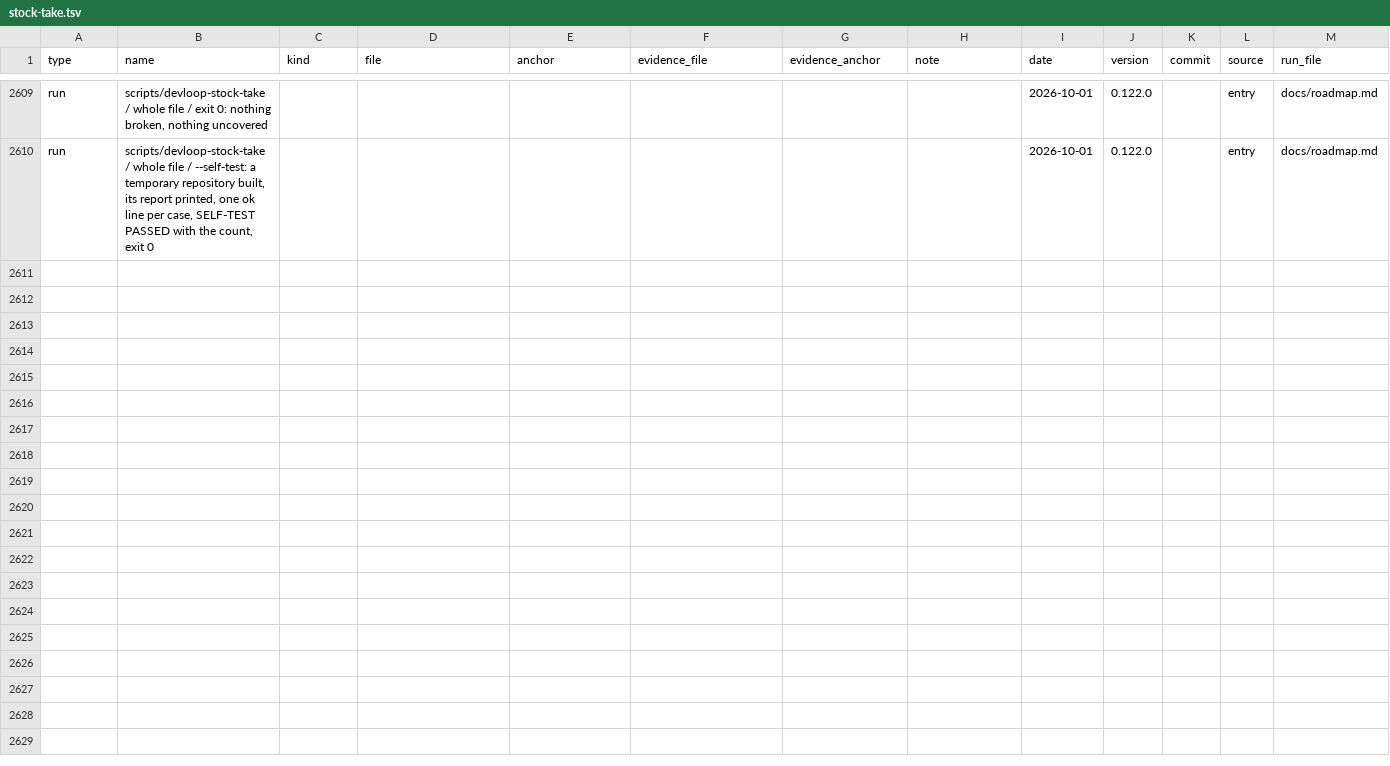
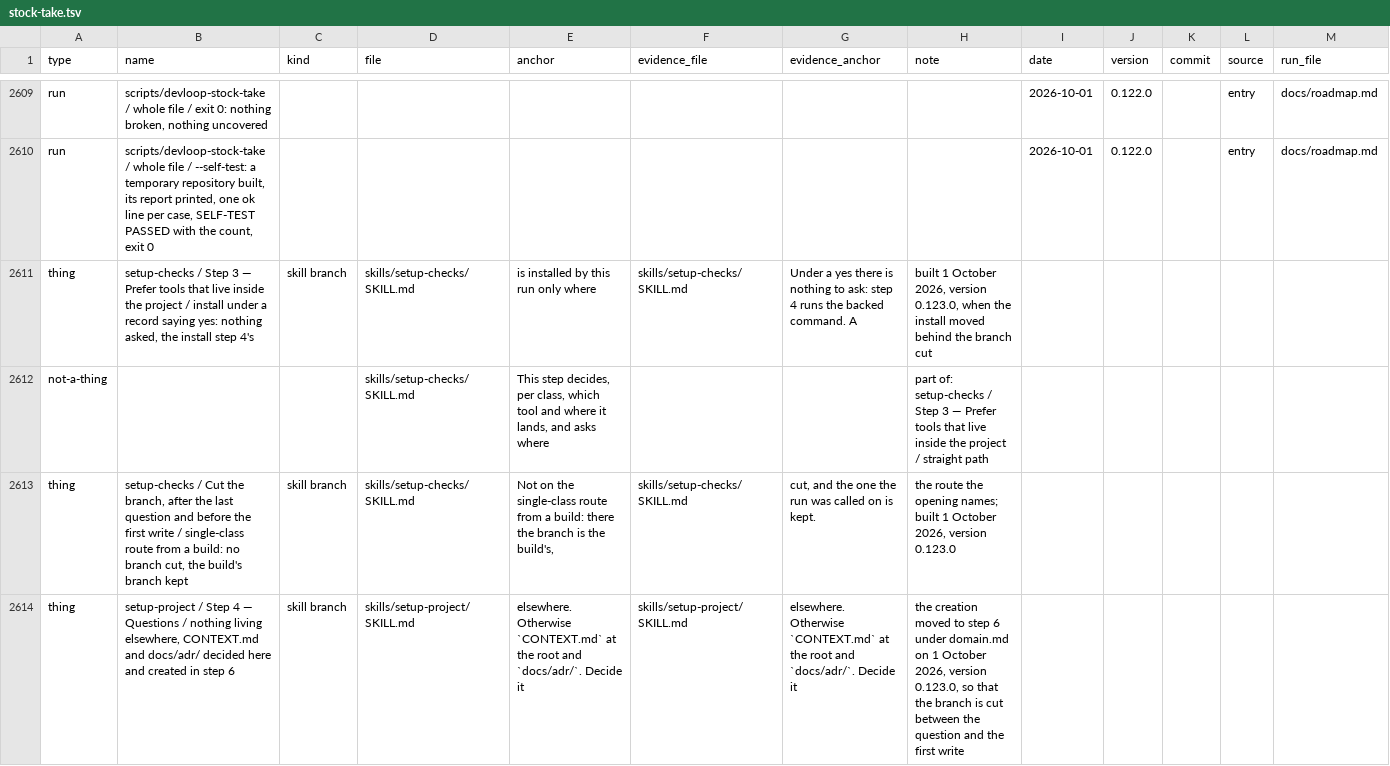
Before and after one commit to jayjay-create/claude-devloop, a TSV file: docs/stock-take.tsv, drawn as a sheet; only a part is shown, gaps mark what is left out; rows hold the shown columns only; the diff covers the shown part only; the diff names each change by its address in the sheet, - before the commit and + after, or states it on an @@ line.

```diff
--- a/docs/stock-take.tsv
+++ b/docs/stock-take.tsv
+row 2611: thing | setup-checks / Step 3 — Prefer tools that live inside the project / install under a record saying yes: nothing asked, the install step 4's | skill branch | skills/setup-checks/SKILL.md | is installed by this run only where | skills/setup-checks/SKILL.md | Under a yes there is nothing to ask: step 4 runs the backed command. A | built 1 October 2026, version 0.123.0, when the install moved behind the branch cut
+row 2612: not-a-thing |  |  | skills/setup-checks/SKILL.md | This step decides, per class, which tool and where it lands, and asks where |  |  | part of: setup-checks / Step 3 — Prefer tools that live inside the project / straight path
+row 2613: thing | setup-checks / Cut the branch, after the last question and before the first write / single-class route from a build: no branch cut, the build's branch kept | skill branch | skills/setup-checks/SKILL.md | Not on the single-class route from a build: there the branch is the build's, | skills/setup-checks/SKILL.md | cut, and the one the run was called on is kept. | the route the opening names; built 1 October 2026, version 0.123.0
+row 2614: thing | setup-project / Step 4 — Questions / nothing living elsewhere, CONTEXT.md and docs/adr/ decided here and created in step 6 | skill branch | skills/setup-project/SKILL.md | elsewhere. Otherwise `CONTEXT.md` at the root and `docs/adr/`. Decide it | skills/setup-project/SKILL.md | elsewhere. Otherwise `CONTEXT.md` at the root and `docs/adr/`. Decide it | the creation moved to step 6 under domain.md on 1 October 2026, version 0.123.0, so that the branch is cut between the question and the first write
```
Also changed, not shown: 10 added rows and 38 edited cells elsewhere in this file, 5 other files.
